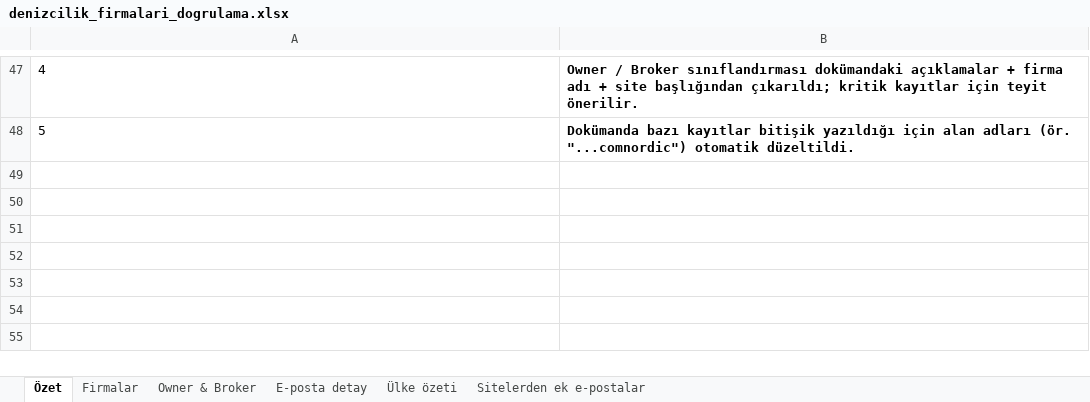
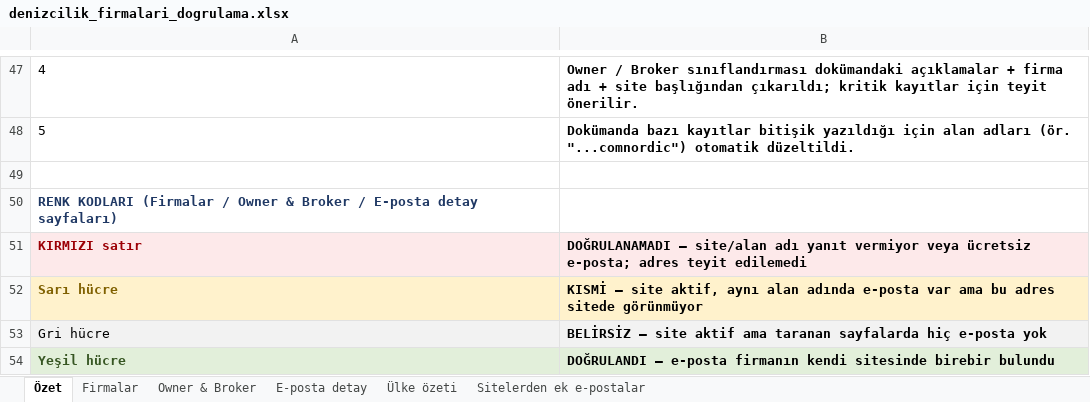
Before and after one commit to hopee1988/claude_email, an Excel workbook: denizcilik_firmalari_dogrulama.xlsx, sheet Özet, drawn as a sheet; only a part is shown, gaps mark what is left out; values as stored, in another font and other column widths than the file's, no borders; the diff names each change by its address in the sheet, - before the commit and + after, or states it on an @@ line.

```diff
--- a/denizcilik_firmalari_dogrulama.xlsx (sheet Özet)
+++ b/denizcilik_firmalari_dogrulama.xlsx (sheet Özet)
+row 49: (empty)
+row 50: RENK KODLARI (Firmalar / Owner & Broker / E-posta detay sayfaları)
+row 51: KIRMIZI satır | DOĞRULANAMADI – site/alan adı yanıt vermiyor veya ücretsiz e-posta; adres teyit edilemedi
+row 52: Sarı hücre | KISMİ – site aktif, aynı alan adında e-posta var ama bu adres sitede görünmüyor
+row 53: Gri hücre | BELİRSİZ – site aktif ama taranan sayfalarda hiç e-posta yok
+row 54: Yeşil hücre | DOĞRULANDI – e-posta firmanın kendi sitesinde birebir bulundu
```
Also changed, not shown: sheet Owner & Broker, sheet E-posta detay, sheet Firmalar, 1 other file.
